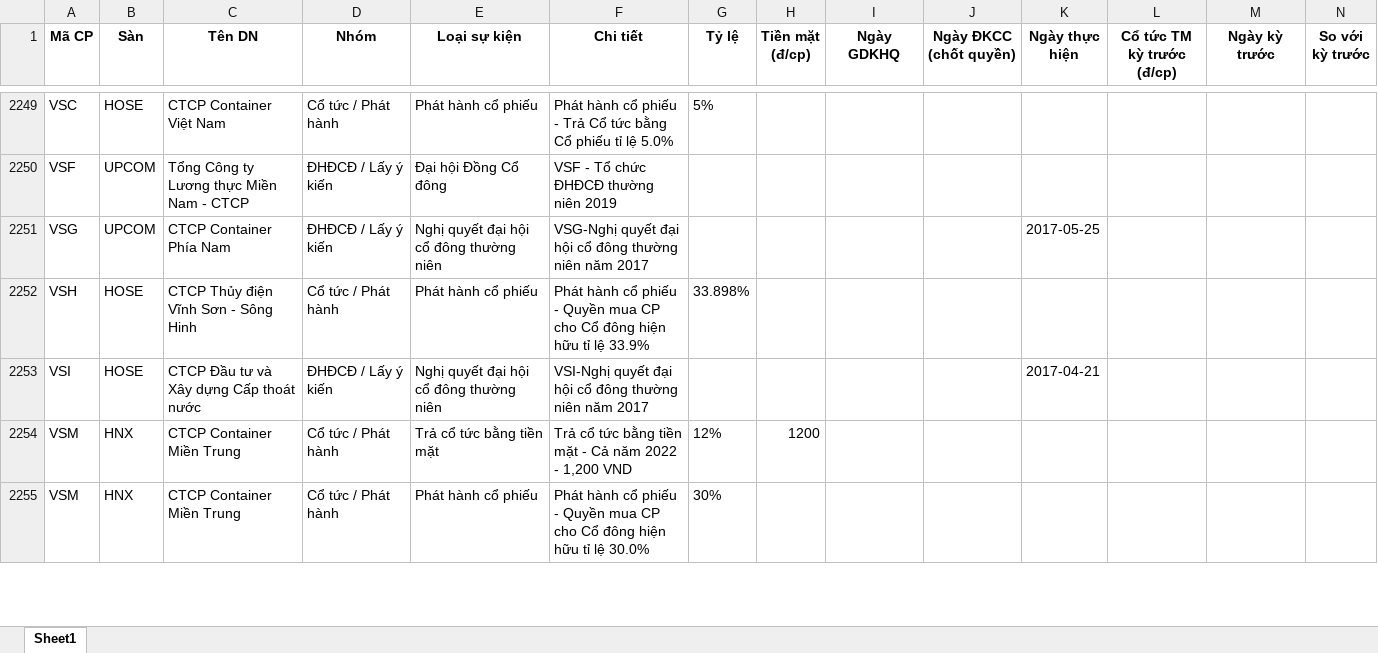
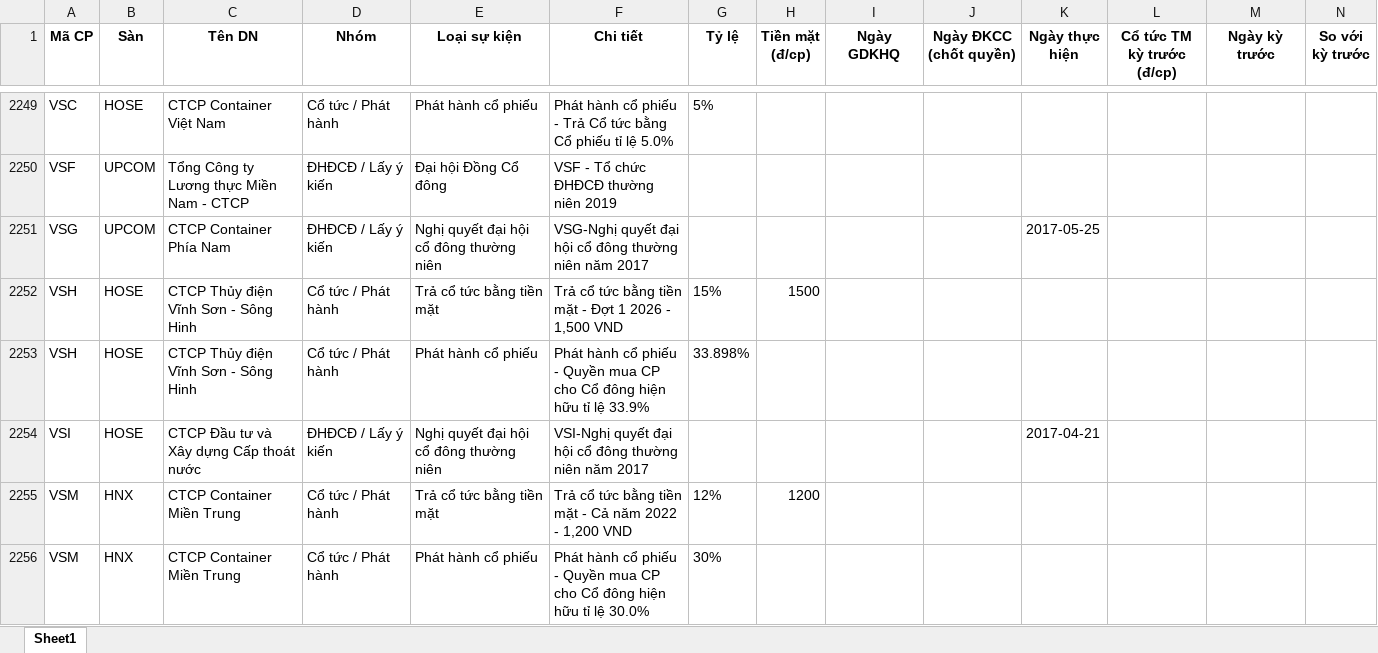
Before and after one commit to thanhungtrang2508-collab/TNKB, an Excel workbook: data/lich_su_kien.xlsx, sheet Sheet1, drawn as a sheet; only a part is shown, gaps mark what is left out; values as stored, in another font and other column widths than the file's, no borders; the diff covers the shown part only; the diff names each change by its address in the sheet, - before the commit and + after, or states it on an @@ line.

```diff
--- a/data/lich_su_kien.xlsx (sheet Sheet1)
+++ b/data/lich_su_kien.xlsx (sheet Sheet1)
+row 2252: VSH | HOSE | CTCP Thủy điện Vĩnh Sơn - Sông Hinh | Cổ tức / Phát hành | Trả cổ tức bằng tiền mặt | Trả cổ tức bằng tiền mặt - Đợt 1 2026 - 1,500 VND | 15% | 1500
```
Also changed, not shown: 15 added rows, 16 removed rows, 1 moved row and 1 edited cell elsewhere in this sheet, 3 other files.
